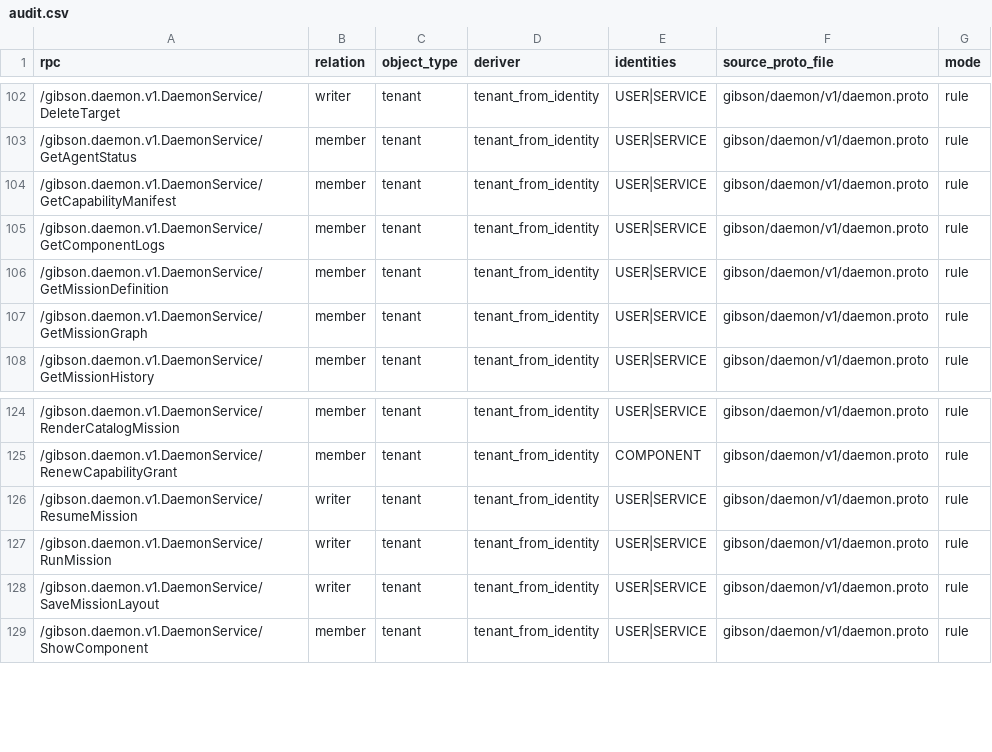
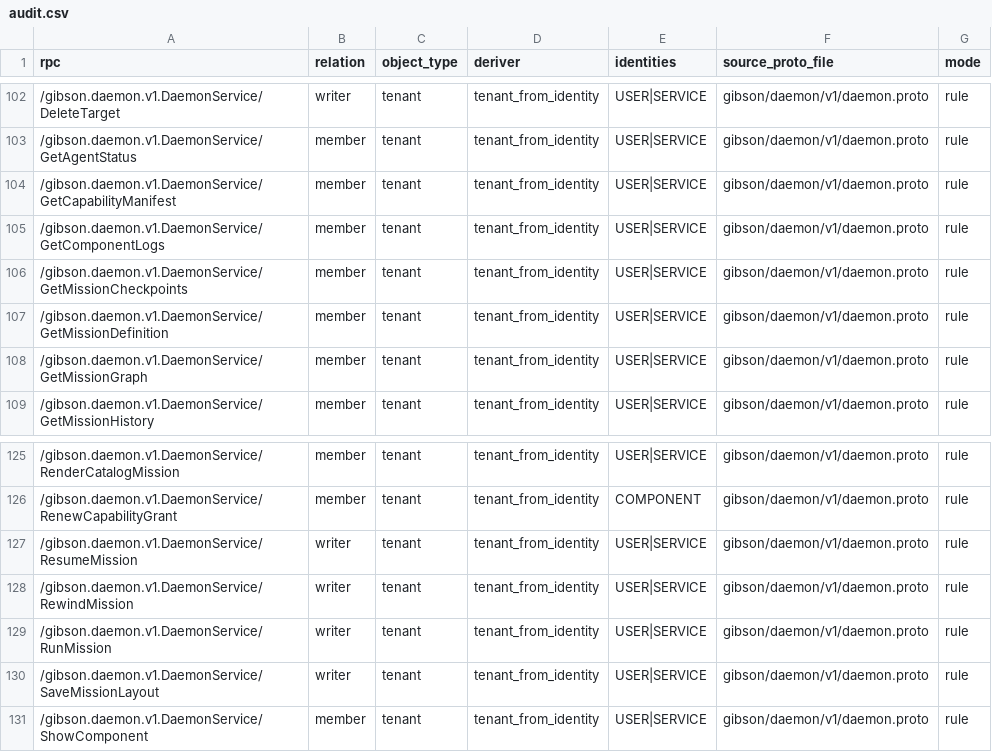
Before and after one commit to zeroroot-ai/gibson, a CSV file: internal/platform/authz/registry/audit.csv, drawn as a sheet; only a part is shown, gaps mark what is left out.

```diff
--- a/internal/platform/authz/registry/audit.csv
+++ b/internal/platform/authz/registry/audit.csv
@@ -105,2 +105,3 @@ rpc,relation,object_type,deriver,identities,source_proto_file,mode
 /gibson.daemon.v1.DaemonService/GetComponentLogs,member,tenant,tenant_from_identity,USER|SERVICE,gibson/daemon/v1/daemon.proto,rule
+/gibson.daemon.v1.DaemonService/GetMissionCheckpoints,member,tenant,tenant_from_identity,USER|SERVICE,gibson/daemon/v1/daemon.proto,rule
 /gibson.daemon.v1.DaemonService/GetMissionDefinition,member,tenant,tenant_from_identity,USER|SERVICE,gibson/daemon/v1/daemon.proto,rule
@@ -126,2 +127,3 @@ rpc,relation,object_type,deriver,identities,source_proto_file,mode
 /gibson.daemon.v1.DaemonService/ResumeMission,writer,tenant,tenant_from_identity,USER|SERVICE,gibson/daemon/v1/daemon.proto,rule
+/gibson.daemon.v1.DaemonService/RewindMission,writer,tenant,tenant_from_identity,USER|SERVICE,gibson/daemon/v1/daemon.proto,rule
 /gibson.daemon.v1.DaemonService/RunMission,writer,tenant,tenant_from_identity,USER|SERVICE,gibson/daemon/v1/daemon.proto,rule
```
Also changed, not shown: 5 other files.
